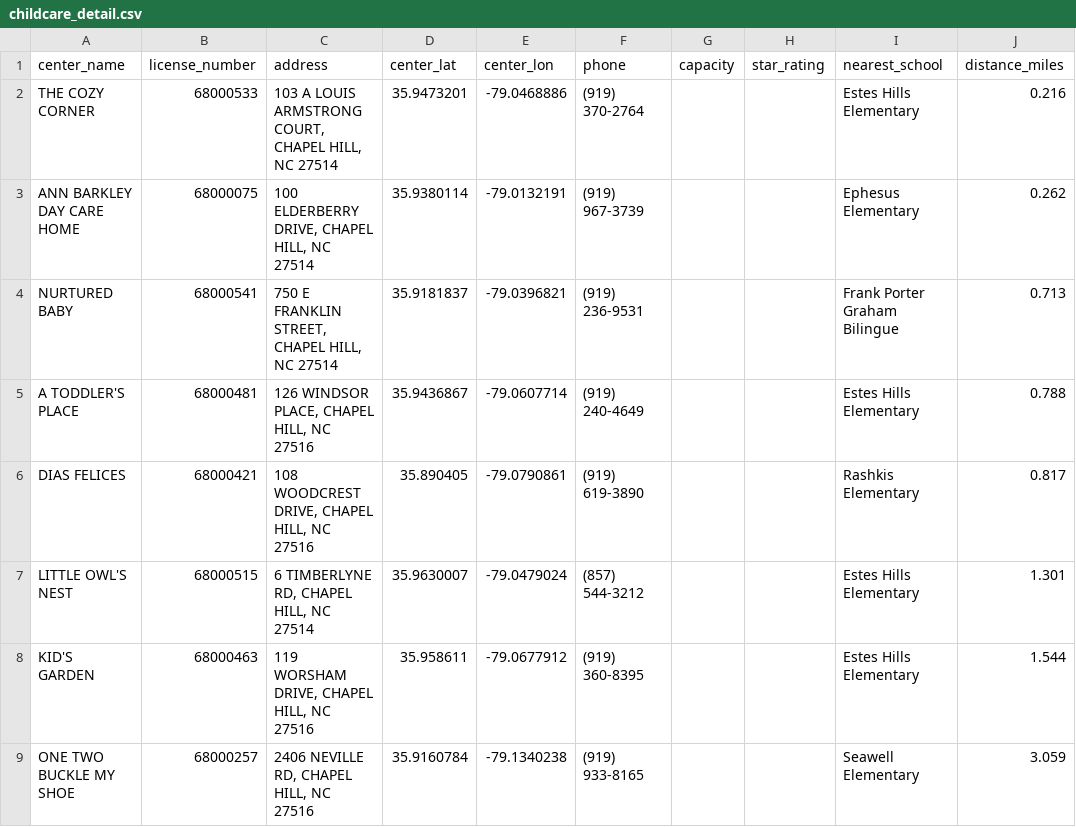
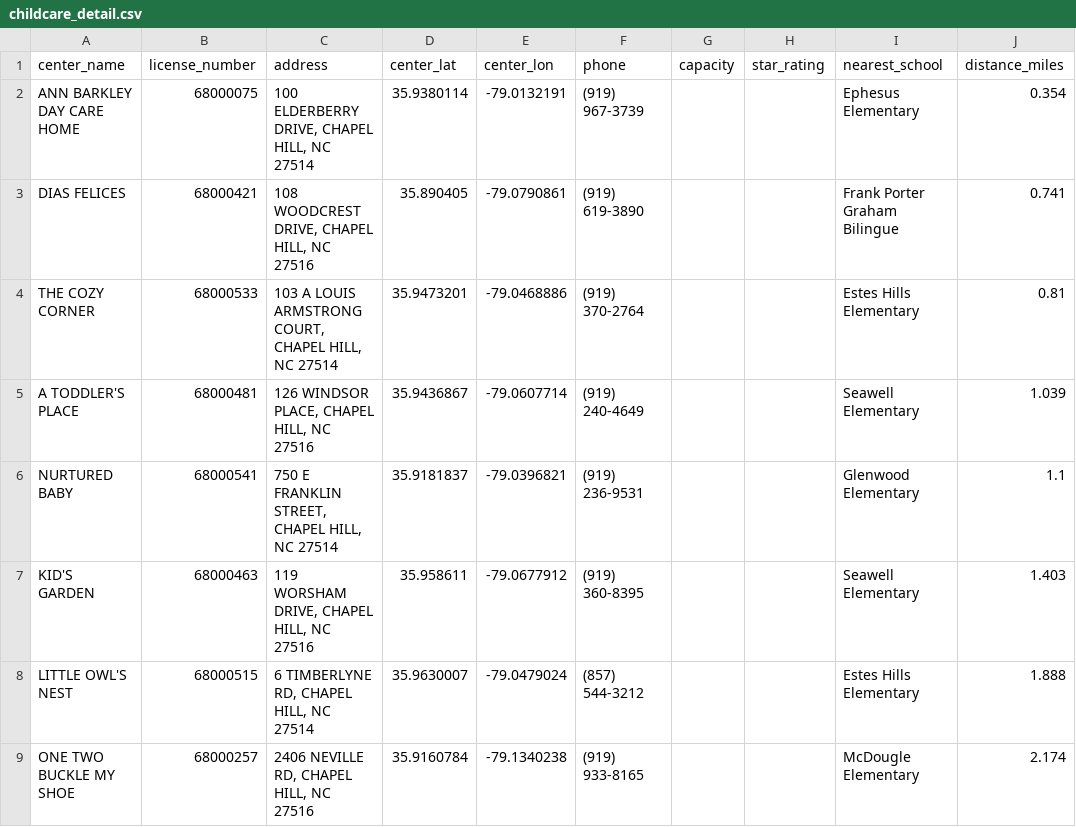
Before and after one commit to atashie/CHCCS_geospatial, a CSV file: data/processed/family_homes/childcare_detail.csv, drawn as a sheet.

```diff
--- a/data/processed/family_homes/childcare_detail.csv
+++ b/data/processed/family_homes/childcare_detail.csv
@@ -1,9 +1,9 @@
 center_name,license_number,address,center_lat,center_lon,phone,capacity,star_rating,nearest_school,distance_miles
-THE COZY CORNER,68000533,"103 A LOUIS ARMSTRONG COURT, CHAPEL HILL, NC 27514",35.9473201,-79.0468886,(919) 370-2764,,,Estes Hills Elementary,0.216
-ANN BARKLEY DAY CARE HOME,68000075,"100 ELDERBERRY DRIVE, CHAPEL HILL, NC 27514",35.9380114,-79.0132191,(919) 967-3739,,,Ephesus Elementary,0.262
-NURTURED BABY,68000541,"750 E FRANKLIN STREET, CHAPEL HILL, NC 27514",35.9181837,-79.0396821,(919) 236-9531,,,Frank Porter Graham Bilingue,0.713
-A TODDLER'S PLACE,68000481,"126 WINDSOR PLACE, CHAPEL HILL, NC 27516",35.9436867,-79.0607714,(919) 240-4649,,,Estes Hills Elementary,0.788
-DIAS FELICES,68000421,"108 WOODCREST DRIVE, CHAPEL HILL, NC 27516",35.890405,-79.0790861,(919) 619-3890,,,Rashkis Elementary,0.817
-LITTLE OWL'S NEST,68000515,"6 TIMBERLYNE RD, CHAPEL HILL, NC 27514",35.9630007,-79.0479024,(857) 544-3212,,,Estes Hills Elementary,1.301
-KID'S GARDEN,68000463,"119 WORSHAM DRIVE, CHAPEL HILL, NC 27516",35.958611,-79.0677912,(919) 360-8395,,,Estes Hills Elementary,1.544
-ONE TWO BUCKLE MY SHOE,68000257,"2406 NEVILLE RD, CHAPEL HILL, NC 27516",35.9160784,-79.1340238,(919) 933-8165,,,Seawell Elementary,3.059
+ANN BARKLEY DAY CARE HOME,68000075,"100 ELDERBERRY DRIVE, CHAPEL HILL, NC 27514",35.9380114,-79.0132191,(919) 967-3739,,,Ephesus Elementary,0.354
+DIAS FELICES,68000421,"108 WOODCREST DRIVE, CHAPEL HILL, NC 27516",35.890405,-79.0790861,(919) 619-3890,,,Frank Porter Graham Bilingue,0.741
+THE COZY CORNER,68000533,"103 A LOUIS ARMSTRONG COURT, CHAPEL HILL, NC 27514",35.9473201,-79.0468886,(919) 370-2764,,,Estes Hills Elementary,0.81
+A TODDLER'S PLACE,68000481,"126 WINDSOR PLACE, CHAPEL HILL, NC 27516",35.9436867,-79.0607714,(919) 240-4649,,,Seawell Elementary,1.039
+NURTURED BABY,68000541,"750 E FRANKLIN STREET, CHAPEL HILL, NC 27514",35.9181837,-79.0396821,(919) 236-9531,,,Glenwood Elementary,1.1
+KID'S GARDEN,68000463,"119 WORSHAM DRIVE, CHAPEL HILL, NC 27516",35.958611,-79.0677912,(919) 360-8395,,,Seawell Elementary,1.403
+LITTLE OWL'S NEST,68000515,"6 TIMBERLYNE RD, CHAPEL HILL, NC 27514",35.9630007,-79.0479024,(857) 544-3212,,,Estes Hills Elementary,1.888
+ONE TWO BUCKLE MY SHOE,68000257,"2406 NEVILLE RD, CHAPEL HILL, NC 27516",35.9160784,-79.1340238,(919) 933-8165,,,McDougle Elementary,2.174
```
Also changed, not shown: data/processed/all_types/childcare_by_school_0.25mi.csv, data/processed/all_types/childcare_by_school_0.5mi.csv, 50 other files.
